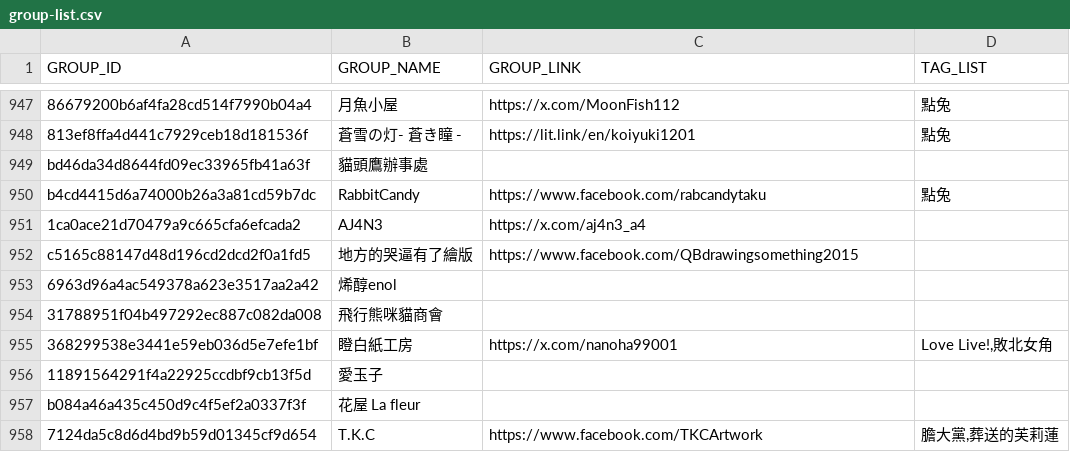
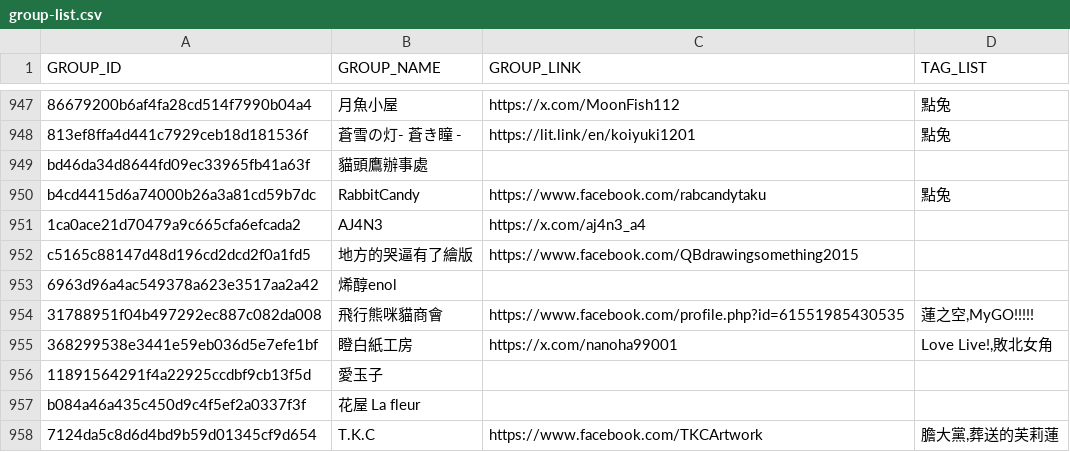
Before and after one commit to nh60211as/DoujinMapMarker, a CSV file: data/FF44/group-list.csv, drawn as a sheet; only a part is shown, gaps mark what is left out.

Commit message:
feat: add group data tag

```diff
--- a/data/FF44/group-list.csv
+++ b/data/FF44/group-list.csv
@@ -953,3 +953,3 @@ c5165c88147d48d196cd2dcd2f0a1fd5 ,地方的哭逼有了繪版,https://www.facebo
 6963d96a4ac549378a623e3517aa2a42 ,烯醇enol,,
-31788951f04b497292ec887c082da008 ,飛行熊咪貓商會,,
+31788951f04b497292ec887c082da008 ,飛行熊咪貓商會,https://www.facebook.com/profile.php?id=61551985430535,"蓮之空,MyGO!!!!!"
 368299538e3441e59eb036d5e7efe1bf ,瞪白紙工房,https://x.com/nanoha99001,"Love Live!,敗北女角"
```
Also changed, not shown: 1 other file.
